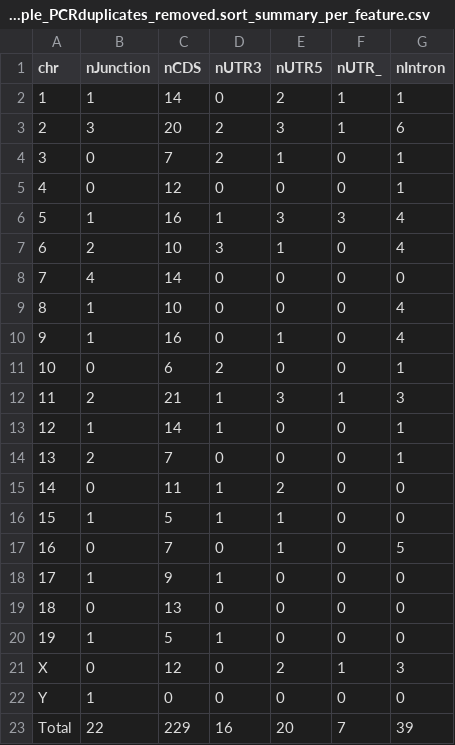
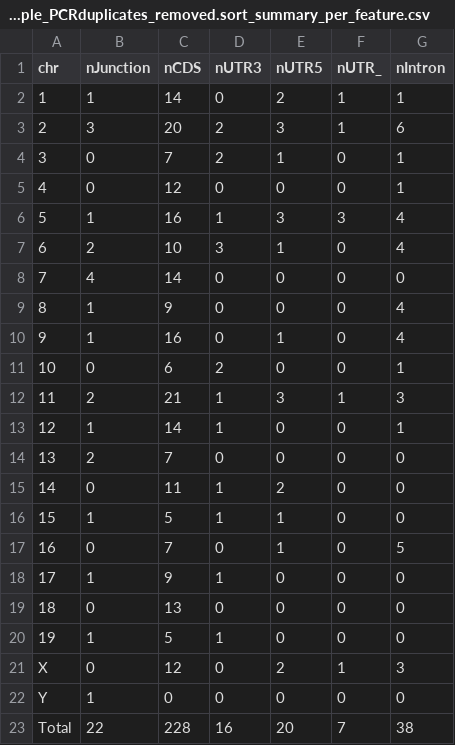
Before and after one commit to smangul1/UMI-Reducer, a CSV file: example/toy.exampletoy.example_PCRduplicates_removed.sort_summary_per_feature.csv, drawn as a sheet.

```diff
--- a/example/toy.exampletoy.example_PCRduplicates_removed.sort_summary_per_feature.csv
+++ b/example/toy.exampletoy.example_PCRduplicates_removed.sort_summary_per_feature.csv
@@ -8,3 +8,3 @@ chr,nJunction,nCDS,nUTR3,nUTR5,nUTR_,nIntron
 7,4,14,0,0,0,0
-8,1,10,0,0,0,4
+8,1,9,0,0,0,4
 9,1,16,0,1,0,4
@@ -13,3 +13,3 @@ chr,nJunction,nCDS,nUTR3,nUTR5,nUTR_,nIntron
 12,1,14,1,0,0,1
-13,2,7,0,0,0,1
+13,2,7,0,0,0,0
 14,0,11,1,2,0,0
@@ -22,2 +22,2 @@ X,0,12,0,2,1,3
 Y,1,0,0,0,0,0
-Total,22,229,16,20,7,39
+Total,22,228,16,20,7,38
```
Also changed, not shown: 17 other files.
